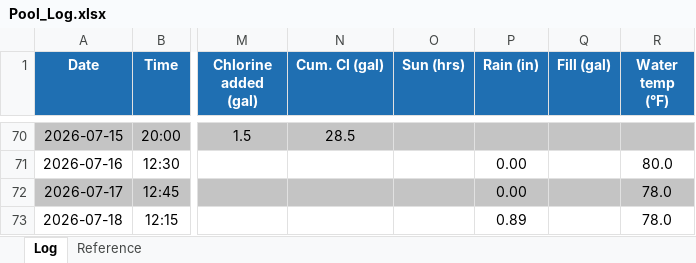
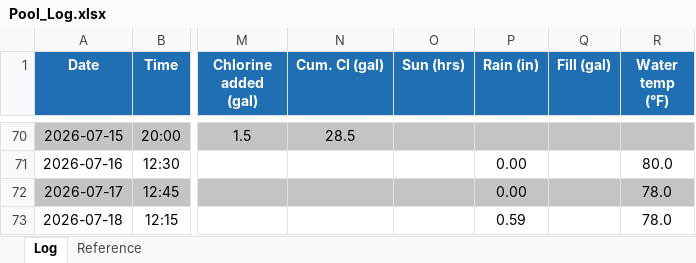
Before and after one commit to AirPengwn/pool, an Excel workbook: Pool_Log.xlsx, sheet Log, drawn as a sheet; only a part is shown, gaps mark what is left out; values as stored, in another font and other column widths than the file's, no borders; the diff covers the shown part only; the diff names each change by its address in the sheet, - before the commit and + after, or states it on an @@ line.

```diff
--- a/Pool_Log.xlsx (sheet Log)
+++ b/Pool_Log.xlsx (sheet Log)
-P73 (Rain (in)): 0.89
+P73 (Rain (in)): 0.59
```
Also changed, not shown: 2 added rows elsewhere in this sheet, 7 other files.
